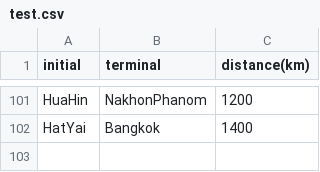
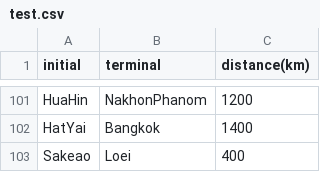
Before and after one commit to DarkTouiZ/DBMS-Represent-by-C, a CSV file: bin/test.csv, drawn as a sheet; only a part is shown, gaps mark what is left out.

```diff
--- a/bin/test.csv
+++ b/bin/test.csv
@@ -102 +102,2 @@ HuaHin,NakhonPhanom,1200
 HatYai,Bangkok,1400
+Sakeao,Loei,400
```
Also changed, not shown: 1 other file.
